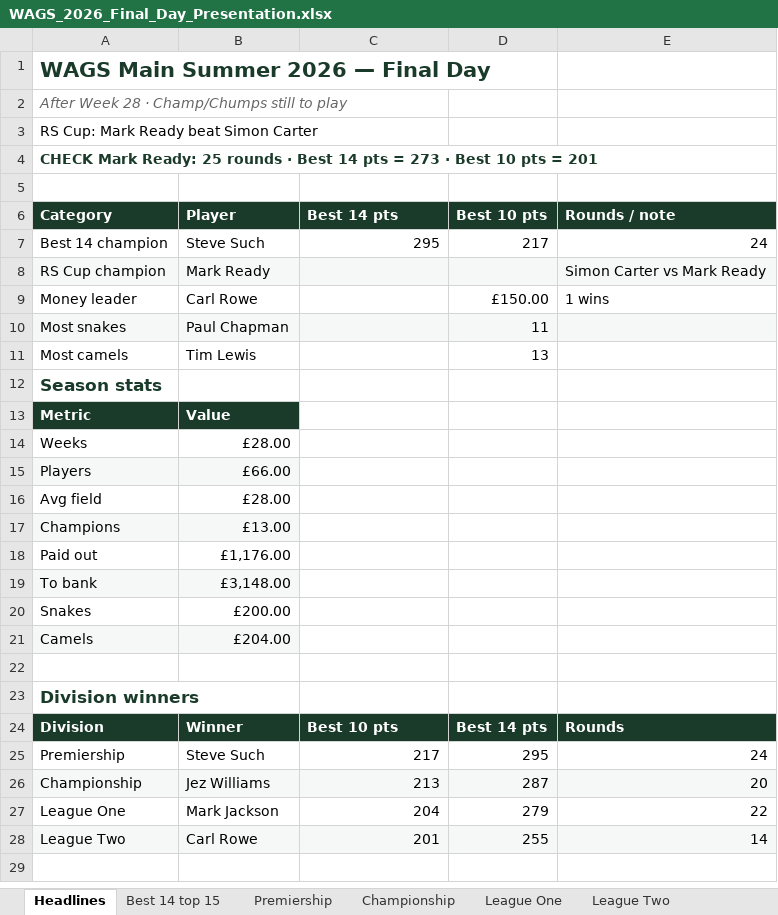
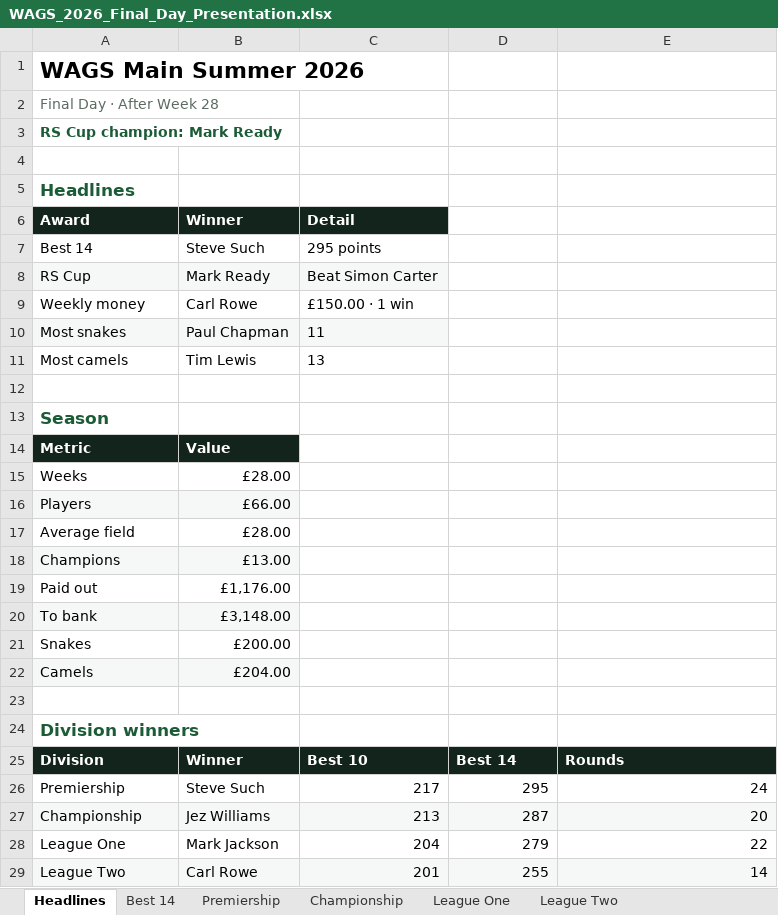
Before and after one commit to reddii7/wags_2026, an Excel workbook: WAGS_2026_Final_Day_Presentation.xlsx, sheet Headlines, drawn as a sheet; values as stored, in another font and other column widths than the file's, no borders; removed rows and columns are numbered as before the commit, all else as after; the diff names each change by its address in the sheet, - before the commit and + after, or states it on an @@ line.

```diff
--- a/WAGS_2026_Final_Day_Presentation.xlsx (sheet Headlines)
+++ b/WAGS_2026_Final_Day_Presentation.xlsx (sheet Headlines)
-sheet tab: Best 14 top 15
+sheet tab: Best 14
-A1: WAGS Main Summer 2026 — Final Day
+A1: WAGS Main Summer 2026
-A1 text colour: #1A3A2A
+A1 text colour: black, text size: larger
-A2: After Week 28 · Champ/Chumps still to play
+A2: Final Day · After Week 28
-A2 italic: on
+A2 italic: off
-A3: RS Cup: Mark Ready beat Simon Carter
+A3: RS Cup champion: Mark Ready
@@ A3 bold: off → on, text colour: black → #1B5C37 @@
-row 4: CHECK Mark Ready: 25 rounds · Best 14 pts = 273 · Best 10 pts = 201
-row 6: Category | Player | Best 14 pts | Best 10 pts | Rounds / note
-row 7: Best 14 champion | Steve Such | 295 | 217 | 24
-row 8: RS Cup champion | Mark Ready |  |  | Simon Carter vs Mark Ready
-row 9: Money leader | Carl Rowe |  | £150.00 | 1 wins
+row 5: Headlines
+row 6: Award | Winner | Detail
+row 7: Best 14 | Steve Such | 295 points
+row 8: RS Cup | Mark Ready | Beat Simon Carter
+row 9: Weekly money | Carl Rowe | £150.00 · 1 win
-C10: (empty)
+C10: 11
-D10: 11
+D10: (empty)
-D10:E10 fill: #F5F8F6
+D10:E10 fill: none
-C11: (empty)
+C11: 13
-D11: 13
+D11: (empty)
+row 12: (empty)
-A13: Season stats
+A13: Season
-A13 text colour: #1A3A2A
+A13 text colour: #1B5C37
-A17: Avg field
+A17: Average field
-A24 text colour: #1A3A2A
+A24 text colour: #1B5C37
-C25: Best 10 pts
+C25: Best 10
-D25: Best 14 pts
+D25: Best 14
```
Also changed, not shown: sheet Promotion & relegation, sheet Premiership, sheet Championship, sheet League One, sheet Best 14, sheet League Two, 2 more sheets, other sheet tabs, 2 other files.
